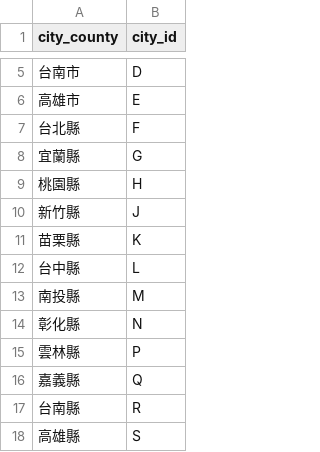
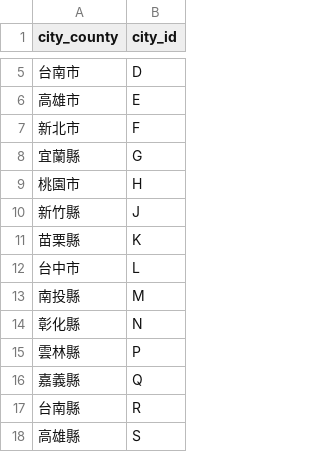
Before and after one commit to josean-zorro/tw_real_estate, a CSV file: transform/seeds/taiwan_city_code.csv, drawn as a sheet; only a part is shown, gaps mark what is left out.

Commit message:
update taiwan_city_code to the latest version

```diff
--- a/transform/seeds/taiwan_city_code.csv
+++ b/transform/seeds/taiwan_city_code.csv
@@ -6,8 +6,8 @@ city_county,city_id
 高雄市,E
-台北縣,F
+新北市,F
 宜蘭縣,G
-桃園縣,H
+桃園市,H
 新竹縣,J
 苗栗縣,K
-台中縣,L
+台中市,L
 南投縣,M
```
